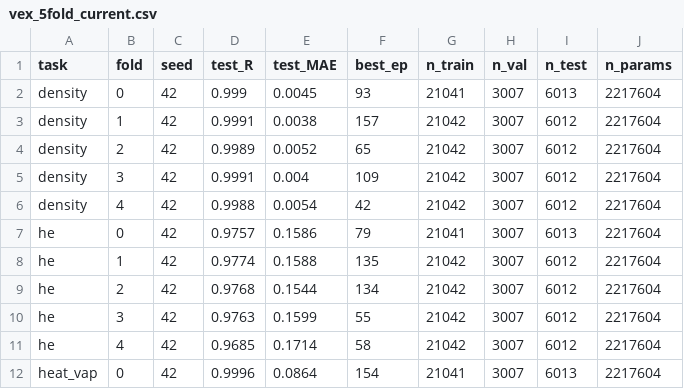
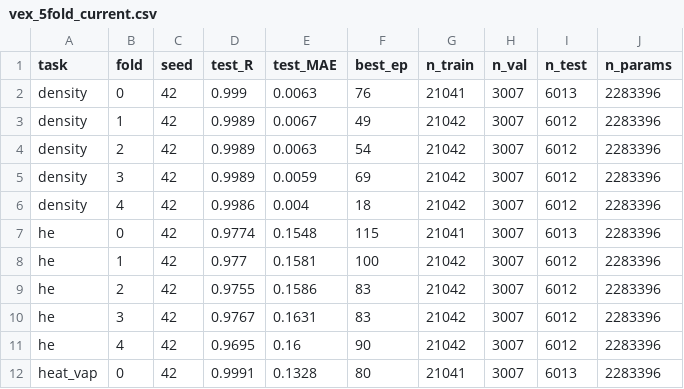
Before and after one commit to yangxiaoyzhzyh/implicit-interaction, a CSV file: 07_indistribution/runs/vex_5fold_current.csv, drawn as a sheet; only a part is shown; the diff covers the shown part only.

Commit message:
07_indistribution: finish the deep-head five-fold rerun
- rerun six tasks (density, he, heat_vap, logv, ionic_cond, ionic_visc);
  MON was already on the deep head
- every task moves by at most 0.001, so the v(ex) column of table S3 is
  numerically unchanged in substance
- nist_logv was not rerun: its rows are kept as they are, only the parameter
  count is written in the deep-head form
- replace the 35 per-fold logs of the rerun tasks with one deep log each;
  the five nist_logv logs stay, since they are the source of those rows
- table S3, summary.csv and the README tables refreshed from the merged runs

```diff
--- a/07_indistribution/runs/vex_5fold_current.csv
+++ b/07_indistribution/runs/vex_5fold_current.csv
@@ -1,12 +1,12 @@
 task,fold,seed,test_R,test_MAE,best_ep,n_train,n_val,n_test,n_params
-density,0,42,0.999,0.0045,93,21041,3007,6013,2217604
-density,1,42,0.9991,0.0038,157,21042,3007,6012,2217604
-density,2,42,0.9989,0.0052,65,21042,3007,6012,2217604
-density,3,42,0.9991,0.004,109,21042,3007,6012,2217604
-density,4,42,0.9988,0.0054,42,21042,3007,6012,2217604
-he,0,42,0.9757,0.1586,79,21041,3007,6013,2217604
-he,1,42,0.9774,0.1588,135,21042,3007,6012,2217604
-he,2,42,0.9768,0.1544,134,21042,3007,6012,2217604
-he,3,42,0.9763,0.1599,55,21042,3007,6012,2217604
-he,4,42,0.9685,0.1714,58,21042,3007,6012,2217604
-heat_vap,0,42,0.9996,0.0864,154,21041,3007,6013,2217604
+density,0,42,0.999,0.0063,76,21041,3007,6013,2283396
+density,1,42,0.9989,0.0067,49,21042,3007,6012,2283396
+density,2,42,0.9989,0.0063,54,21042,3007,6012,2283396
+density,3,42,0.9989,0.0059,69,21042,3007,6012,2283396
+density,4,42,0.9986,0.004,18,21042,3007,6012,2283396
+he,0,42,0.9774,0.1548,115,21041,3007,6013,2283396
+he,1,42,0.977,0.1581,100,21042,3007,6012,2283396
+he,2,42,0.9755,0.1586,83,21042,3007,6012,2283396
+he,3,42,0.9767,0.1631,83,21042,3007,6012,2283396
+he,4,42,0.9695,0.16,90,21042,3007,6012,2283396
+heat_vap,0,42,0.9991,0.1328,80,21041,3007,6013,2283396
```
Also changed, not shown: 79 edited cells elsewhere in this file, 07_indistribution/summary.csv, 42 other files.
